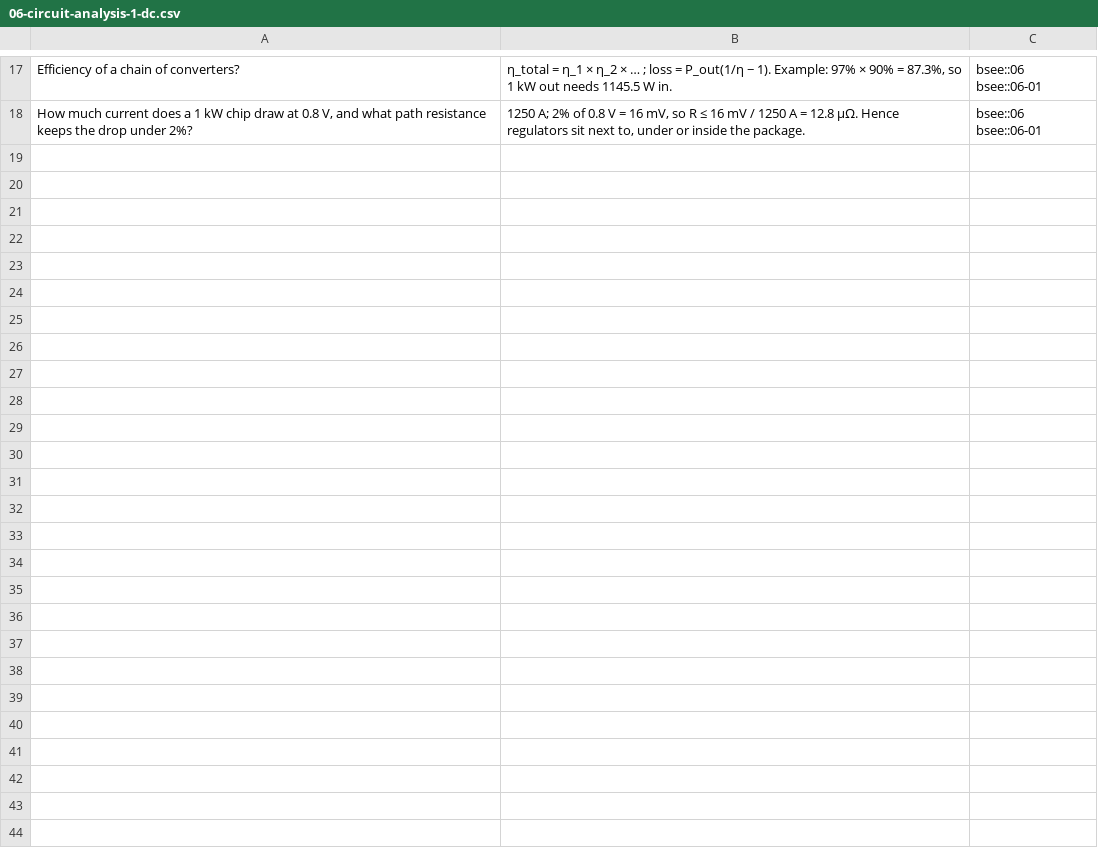
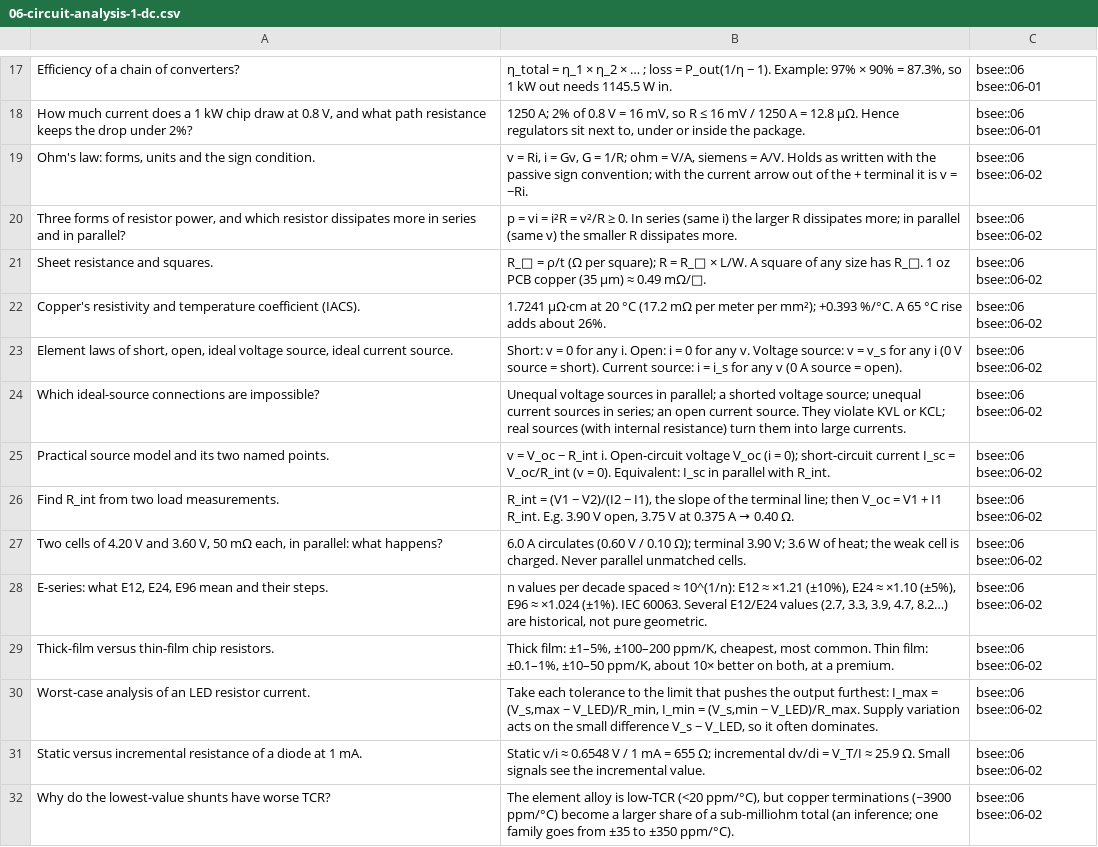
Before and after one commit to FrankHuang94/EE_database_claude, a CSV file: flashcards/06-circuit-analysis-1-dc.csv, drawn as a sheet; only a part is shown, gaps mark what is left out; the diff names each change by its address in the sheet, - before the commit and + after, or states it on an @@ line.

```diff
--- a/flashcards/06-circuit-analysis-1-dc.csv
+++ b/flashcards/06-circuit-analysis-1-dc.csv
+row 19: Ohm's law: forms, units and the sign condition. | v = Ri, i = Gv, G = 1/R; ohm = V/A, siemens = A/V. Holds as written with the passive sign convention; with the current arrow out of the + terminal it is v = −Ri. | bsee::06 bsee::06-02
+row 20: Three forms of resistor power, and which resistor dissipates more in series and in parallel? | p = vi = i²R = v²/R ≥ 0. In series (same i) the larger R dissipates more; in parallel (same v) the smaller R dissipates more. | bsee::06 bsee::06-02
+row 21: Sheet resistance and squares. | R_□ = ρ/t (Ω per square); R = R_□ × L/W. A square of any size has R_□. 1 oz PCB copper (35 µm) ≈ 0.49 mΩ/□. | bsee::06 bsee::06-02
+row 22: Copper's resistivity and temperature coefficient (IACS). | 1.7241 µΩ·cm at 20 °C (17.2 mΩ per meter per mm²); +0.393 %/°C. A 65 °C rise adds about 26%. | bsee::06 bsee::06-02
+row 23: Element laws of short, open, ideal voltage source, ideal current source. | Short: v = 0 for any i. Open: i = 0 for any v. Voltage source: v = v_s for any i (0 V source = short). Current source: i = i_s for any v (0 A source = open). | bsee::06 bsee::06-02
+row 24: Which ideal-source connections are impossible? | Unequal voltage sources in parallel; a shorted voltage source; unequal current sources in series; an open current source. They violate KVL or KCL; real sources (with internal resistance) turn them into large currents. | bsee::06 bsee::06-02
+row 25: Practical source model and its two named points. | v = V_oc − R_int i. Open-circuit voltage V_oc (i = 0); short-circuit current I_sc = V_oc/R_int (v = 0). Equivalent: I_sc in parallel with R_int. | bsee::06 bsee::06-02
+row 26: Find R_int from two load measurements. | R_int = (V1 − V2)/(I2 − I1), the slope of the terminal line; then V_oc = V1 + I1 R_int. E.g. 3.90 V open, 3.75 V at 0.375 A → 0.40 Ω. | bsee::06 bsee::06-02
+row 27: Two cells of 4.20 V and 3.60 V, 50 mΩ each, in parallel: what happens? | 6.0 A circulates (0.60 V / 0.10 Ω); terminal 3.90 V; 3.6 W of heat; the weak cell is charged. Never parallel unmatched cells. | bsee::06 bsee::06-02
+row 28: E-series: what E12, E24, E96 mean and their steps. | n values per decade spaced ≈ 10^(1/n): E12 ≈ ×1.21 (±10%), E24 ≈ ×1.10 (±5%), E96 ≈ ×1.024 (±1%). IEC 60063. Several E12/E24 values (2.7, 3.3, 3.9, 4.7, 8.2…) are historical, not pure geometric. | bsee::06 bsee::06-02
+row 29: Thick-film versus thin-film chip resistors. | Thick film: ±1–5%, ±100–200 ppm/K, cheapest, most common. Thin film: ±0.1–1%, ±10–50 ppm/K, about 10× better on both, at a premium. | bsee::06 bsee::06-02
+row 30: Worst-case analysis of an LED resistor current. | Take each tolerance to the limit that pushes the output furthest: I_max = (V_s,max − V_LED)/R_min, I_min = (V_s,min − V_LED)/R_max. Supply variation acts on the small difference V_s − V_LED, so it often dominates. | bsee::06 bsee::06-02
+row 31: Static versus incremental resistance of a diode at 1 mA. | Static v/i ≈ 0.6548 V / 1 mA = 655 Ω; incremental dv/di = V_T/I ≈ 25.9 Ω. Small signals see the incremental value. | bsee::06 bsee::06-02
+row 32: Why do the lowest-value shunts have worse TCR? | The element alloy is low-TCR (<20 ppm/°C), but copper terminations (~3900 ppm/°C) become a larger share of a sub-milliohm total (an inference; one family goes from ±35 to ±350 ppm/°C). | bsee::06 bsee::06-02
```
Also changed, not shown: 20 other files.
